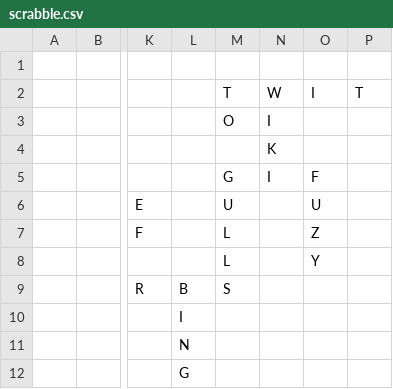
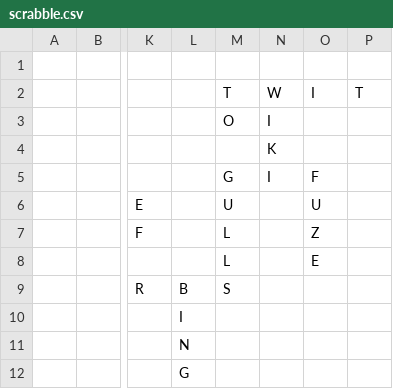
Before and after one commit to daflad/scrabble.nehpets.co.uk, a CSV file: scrabble.csv, drawn as a sheet; only a part is shown, gaps mark what is left out; the diff names each change by its address in the sheet, - before the commit and + after, or states it on an @@ line.

Commit message:
Game 2020/05/24;Player=Stephen;Turn=3(revised)

```diff
--- a/scrabble.csv
+++ b/scrabble.csv
-O8: Y
+O8: E
```
